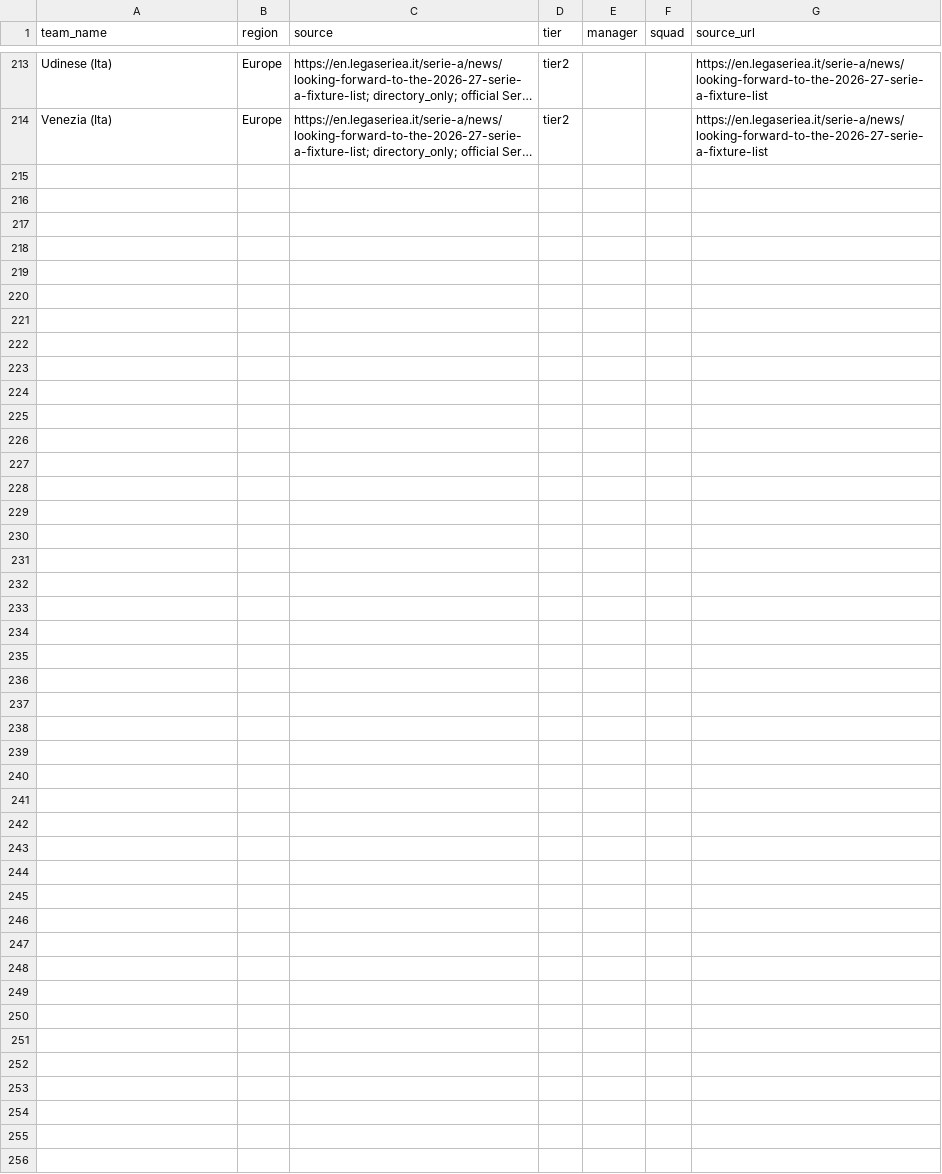
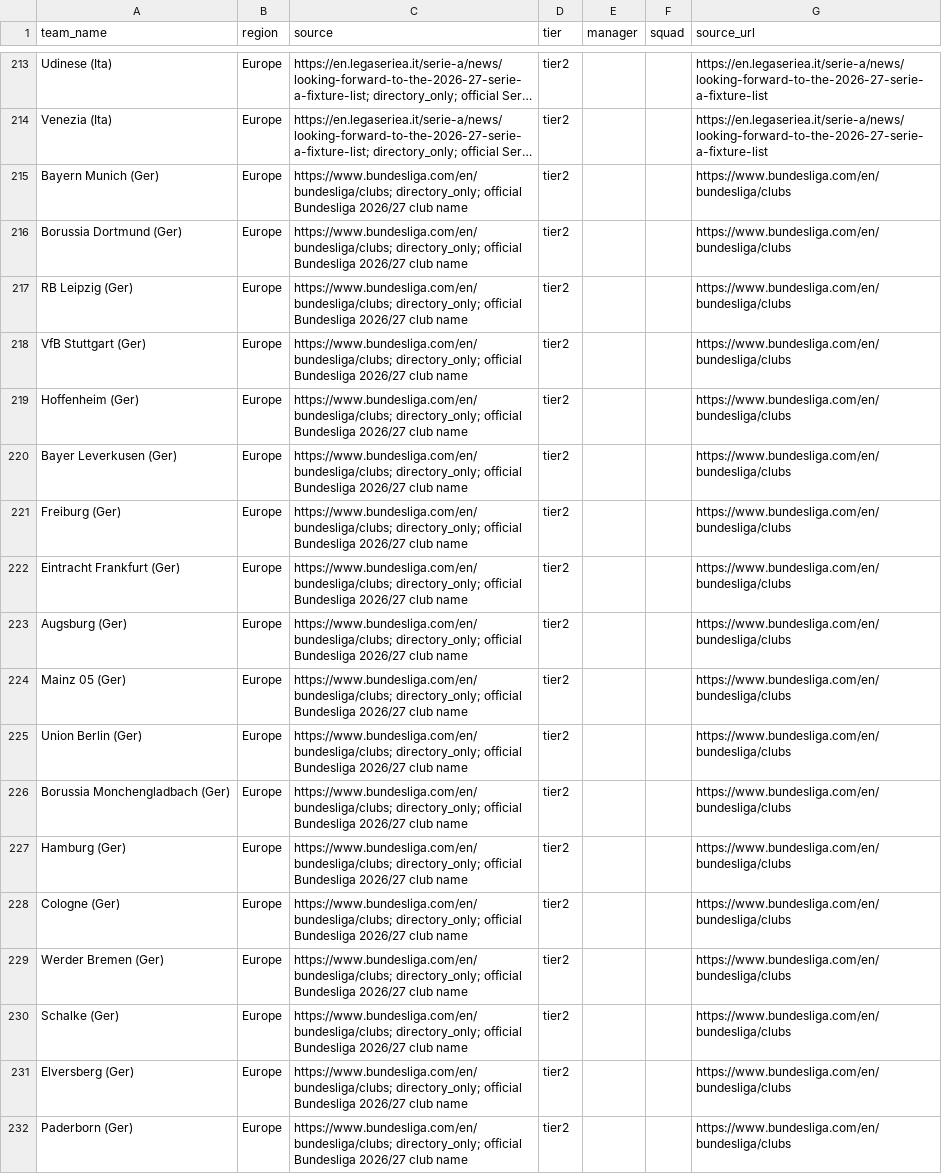
Before and after one commit to chunlong0909-collab/phoenix-v13, a CSV file: data/leagues/afc-champions-league-elite/teams.csv, drawn as a sheet; only a part is shown, gaps mark what is left out; long unchanged cells end in …; the diff names each change by its address in the sheet, - before the commit and + after, or states it on an @@ line.

Commit message:
feat: add Bundesliga 18-team tier2 directory

```diff
--- a/data/leagues/afc-champions-league-elite/teams.csv
+++ b/data/leagues/afc-champions-league-elite/teams.csv
+row 215: Bayern Munich (Ger) | Europe | https://www.bundesliga.com/en/bundesliga/clubs; directory_only; official Bundesliga 2026/27 club name | tier2 |  |  | https://www.bundesliga.com/en/bundesliga/clubs
+row 216: Borussia Dortmund (Ger) | Europe | https://www.bundesliga.com/en/bundesliga/clubs; directory_only; official Bundesliga 2026/27 club name | tier2 |  |  | https://www.bundesliga.com/en/bundesliga/clubs
+row 217: RB Leipzig (Ger) | Europe | https://www.bundesliga.com/en/bundesliga/clubs; directory_only; official Bundesliga 2026/27 club name | tier2 |  |  | https://www.bundesliga.com/en/bundesliga/clubs
+row 218: VfB Stuttgart (Ger) | Europe | https://www.bundesliga.com/en/bundesliga/clubs; directory_only; official Bundesliga 2026/27 club name | tier2 |  |  | https://www.bundesliga.com/en/bundesliga/clubs
+row 219: Hoffenheim (Ger) | Europe | https://www.bundesliga.com/en/bundesliga/clubs; directory_only; official Bundesliga 2026/27 club name | tier2 |  |  | https://www.bundesliga.com/en/bundesliga/clubs
+row 220: Bayer Leverkusen (Ger) | Europe | https://www.bundesliga.com/en/bundesliga/clubs; directory_only; official Bundesliga 2026/27 club name | tier2 |  |  | https://www.bundesliga.com/en/bundesliga/clubs
+row 221: Freiburg (Ger) | Europe | https://www.bundesliga.com/en/bundesliga/clubs; directory_only; official Bundesliga 2026/27 club name | tier2 |  |  | https://www.bundesliga.com/en/bundesliga/clubs
+row 222: Eintracht Frankfurt (Ger) | Europe | https://www.bundesliga.com/en/bundesliga/clubs; directory_only; official Bundesliga 2026/27 club name | tier2 |  |  | https://www.bundesliga.com/en/bundesliga/clubs
+row 223: Augsburg (Ger) | Europe | https://www.bundesliga.com/en/bundesliga/clubs; directory_only; official Bundesliga 2026/27 club name | tier2 |  |  | https://www.bundesliga.com/en/bundesliga/clubs
+row 224: Mainz 05 (Ger) | Europe | https://www.bundesliga.com/en/bundesliga/clubs; directory_only; official Bundesliga 2026/27 club name | tier2 |  |  | https://www.bundesliga.com/en/bundesliga/clubs
+row 225: Union Berlin (Ger) | Europe | https://www.bundesliga.com/en/bundesliga/clubs; directory_only; official Bundesliga 2026/27 club name | tier2 |  |  | https://www.bundesliga.com/en/bundesliga/clubs
+row 226: Borussia Monchengladbach (Ger) | Europe | https://www.bundesliga.com/en/bundesliga/clubs; directory_only; official Bundesliga 2026/27 club name | tier2 |  |  | https://www.bundesliga.com/en/bundesliga/clubs
+row 227: Hamburg (Ger) | Europe | https://www.bundesliga.com/en/bundesliga/clubs; directory_only; official Bundesliga 2026/27 club name | tier2 |  |  | https://www.bundesliga.com/en/bundesliga/clubs
+row 228: Cologne (Ger) | Europe | https://www.bundesliga.com/en/bundesliga/clubs; directory_only; official Bundesliga 2026/27 club name | tier2 |  |  | https://www.bundesliga.com/en/bundesliga/clubs
+row 229: Werder Bremen (Ger) | Europe | https://www.bundesliga.com/en/bundesliga/clubs; directory_only; official Bundesliga 2026/27 club name | tier2 |  |  | https://www.bundesliga.com/en/bundesliga/clubs
+row 230: Schalke (Ger) | Europe | https://www.bundesliga.com/en/bundesliga/clubs; directory_only; official Bundesliga 2026/27 club name | tier2 |  |  | https://www.bundesliga.com/en/bundesliga/clubs
+row 231: Elversberg (Ger) | Europe | https://www.bundesliga.com/en/bundesliga/clubs; directory_only; official Bundesliga 2026/27 club name | tier2 |  |  | https://www.bundesliga.com/en/bundesliga/clubs
+row 232: Paderborn (Ger) | Europe | https://www.bundesliga.com/en/bundesliga/clubs; directory_only; official Bundesliga 2026/27 club name | tier2 |  |  | https://www.bundesliga.com/en/bundesliga/clubs
```
